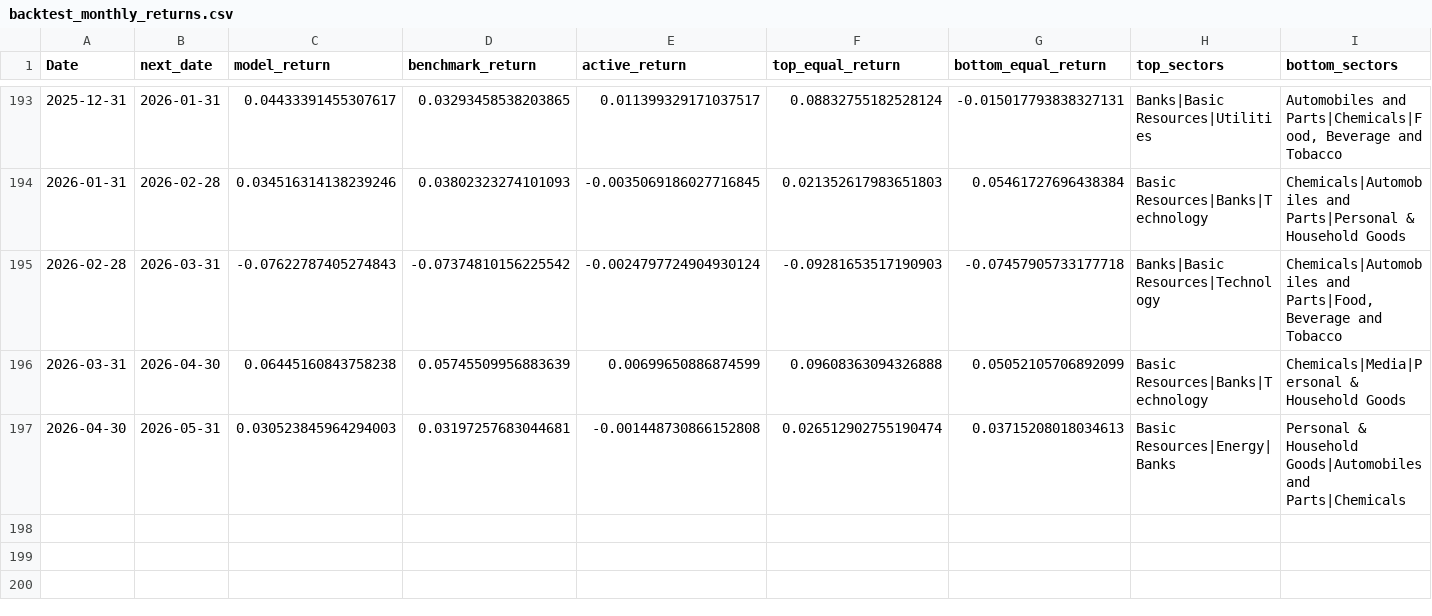
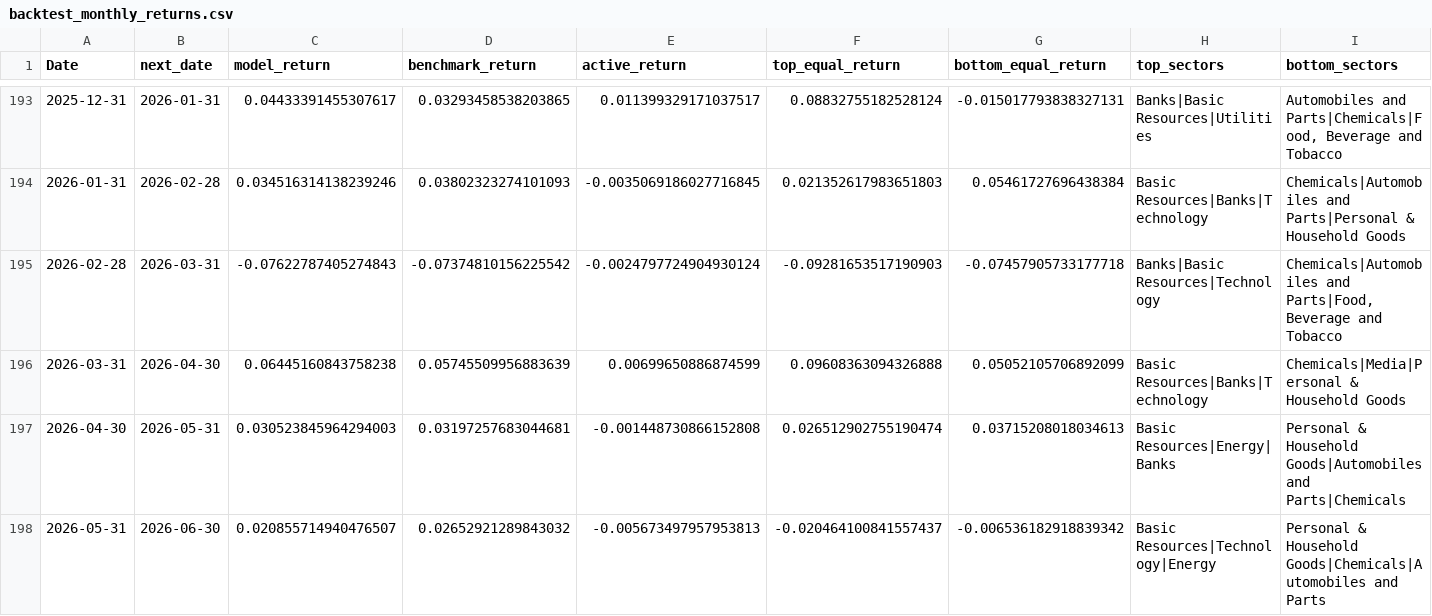
Before and after one commit to happyivanencoding/TSystem, a CSV file: 13_sector_score_model/outputs_eu/backtest_monthly_returns.csv, drawn as a sheet; only a part is shown, gaps mark what is left out; rows hold the shown columns only; the diff names each change by its address in the sheet, - before the commit and + after, or states it on an @@ line.

```diff
--- a/13_sector_score_model/outputs_eu/backtest_monthly_returns.csv
+++ b/13_sector_score_model/outputs_eu/backtest_monthly_returns.csv
+row 198: 2026-05-31 | 2026-06-30 | 0.020855714940476507 | 0.02652921289843032 | -0.005673497957953813 | -0.020464100841557437 | -0.006536182918839342 | Basic Resources|Technology|Energy | Personal & Household Goods|Chemicals|Automobiles and Parts
```
Also changed, not shown: 13_sector_score_model/outputs_eu/factor_effectiveness.csv, 13_sector_score_model/outputs_eu/sector_scores_latest.csv, 32 other files.
